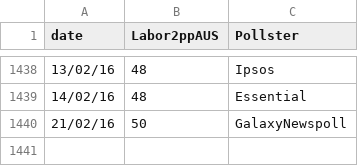
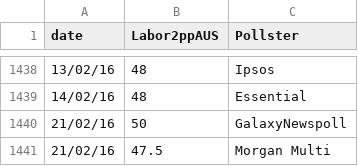
Before and after one commit to PhantomTrend/ptcode, a CSV file: PollingData/National2ppData.csv, drawn as a sheet; only a part is shown, gaps mark what is left out.

```diff
--- a/PollingData/National2ppData.csv
+++ b/PollingData/National2ppData.csv
@@ -1440 +1440,2 @@ date,Labor2ppAUS,Pollster
 21/02/16,50,GalaxyNewspoll
+21/02/16,47.5,Morgan Multi
```
Also changed, not shown: PollingData/NationalData.csv, PollingData/PollingURLs.csv.
